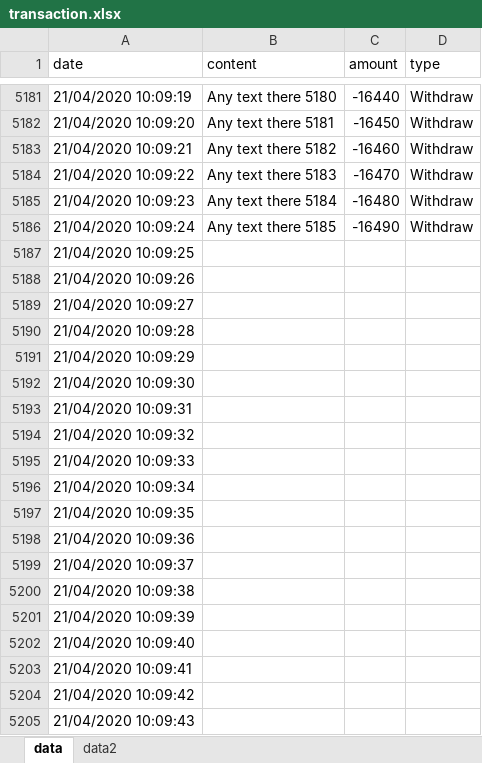
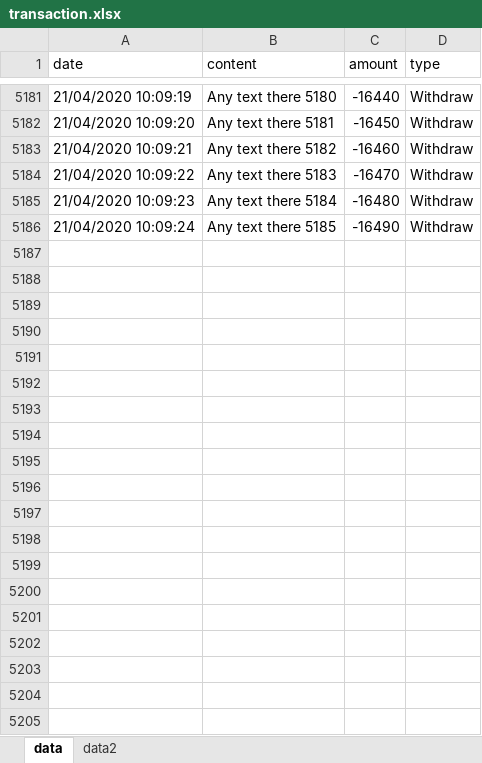
Before and after one commit to tranbalong96/bank-reconciliation, an Excel workbook: records/transaction.xlsx, sheet data, drawn as a sheet; only a part is shown, gaps mark what is left out; values as stored, in another font and other column widths than the file's, no borders; the diff covers the shown part only; the diff names each change by its address in the sheet, - before the commit and + after, or states it on an @@ line.

Commit message:
Add files via upload
update record

```diff
--- a/records/transaction.xlsx (sheet data)
+++ b/records/transaction.xlsx (sheet data)
-row 5187: 21/04/2020 10:09:25
-row 5188: 21/04/2020 10:09:26
-row 5189: 21/04/2020 10:09:27
-row 5190: 21/04/2020 10:09:28
-row 5191: 21/04/2020 10:09:29
-row 5192: 21/04/2020 10:09:30
-row 5193: 21/04/2020 10:09:31
-row 5194: 21/04/2020 10:09:32
-row 5195: 21/04/2020 10:09:33
-row 5196: 21/04/2020 10:09:34
-row 5197: 21/04/2020 10:09:35
-row 5198: 21/04/2020 10:09:36
-row 5199: 21/04/2020 10:09:37
-row 5200: 21/04/2020 10:09:38
-row 5201: 21/04/2020 10:09:39
-row 5202: 21/04/2020 10:09:40
-row 5203: 21/04/2020 10:09:41
-row 5204: 21/04/2020 10:09:42
-row 5205: 21/04/2020 10:09:43
```
Also changed, not shown: 76 removed rows, 4 edited cells and cell formats elsewhere in this sheet.
